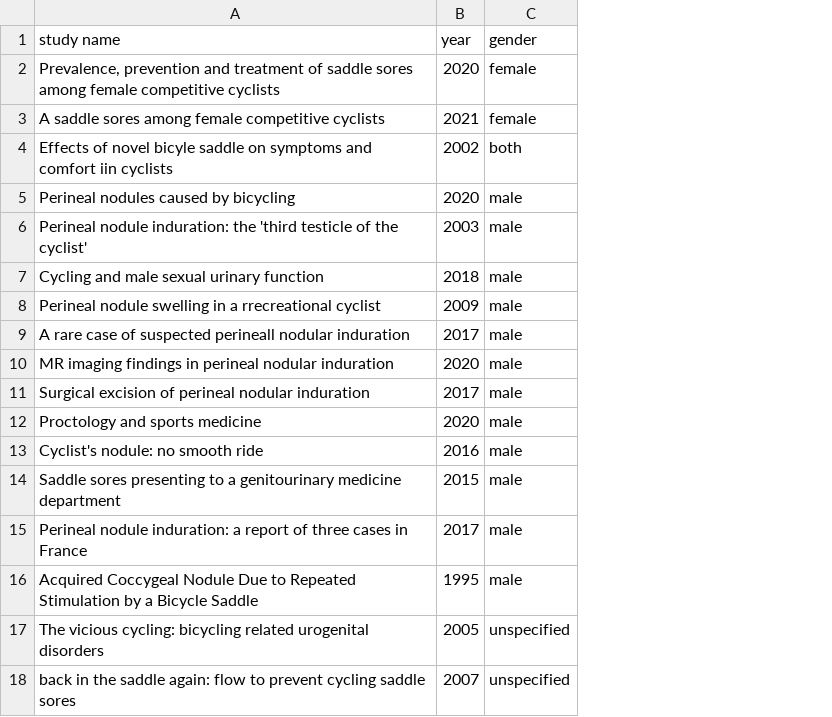
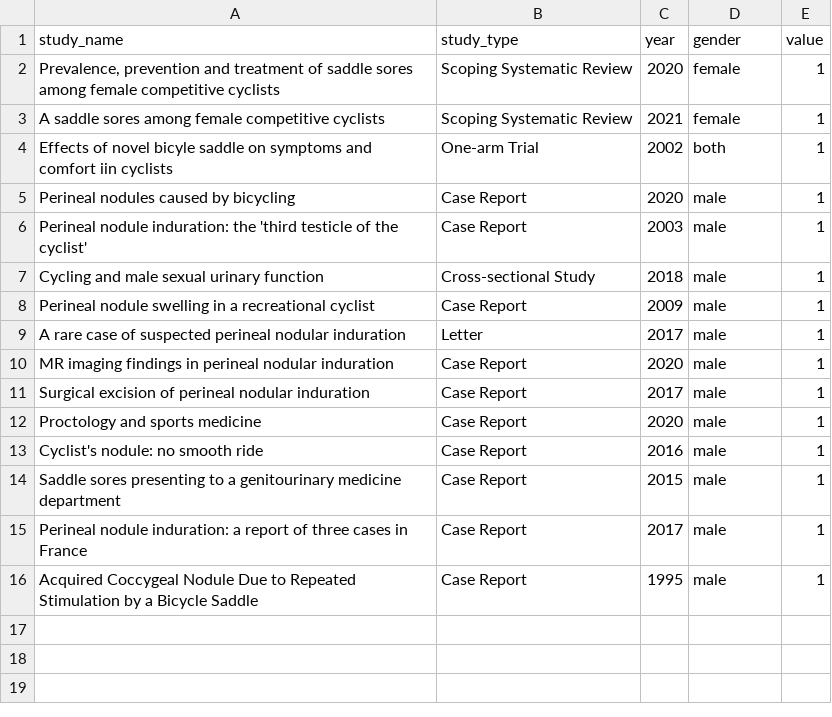
Before and after one commit to sharon-welch/SCI-6472-DataVisualization-FinalProject, a CSV file: data/scoping_napier.csv, drawn as a sheet; removed rows and columns are numbered as before the commit, all else as after; the diff names each change by its address in the sheet, - before the commit and + after, or states it on an @@ line.

```diff
--- a/data/scoping_napier.csv
+++ b/data/scoping_napier.csv
+column B (study_type), rows 2-16: Scoping Systematic Review | Scoping Systematic Review | One-arm Trial | Case Report | Case Report | Cross-sectional Study | Case Report | Letter | Case Report | Case Report | Case Report | Case Report | Case Report | Case Report | Case Report
+column E (value), rows 2-16: all 1
-A1: study name
+A1: study_name
-A8 (study_name): …in a rrecreational cyclist
+A8 (study_name): …in a recreational cyclist
-A9 (study_name): …of suspected perineall nodular induration
+A9 (study_name): …of suspected perineal nodular induration
-row 17: The vicious cycling: bicycling related urogenital disorders | 2005 | unspecified
-row 18: back in the saddle again: flow to prevent cycling saddle sores | 2007 | unspecified
```
Also changed, not shown: 6 other files.
